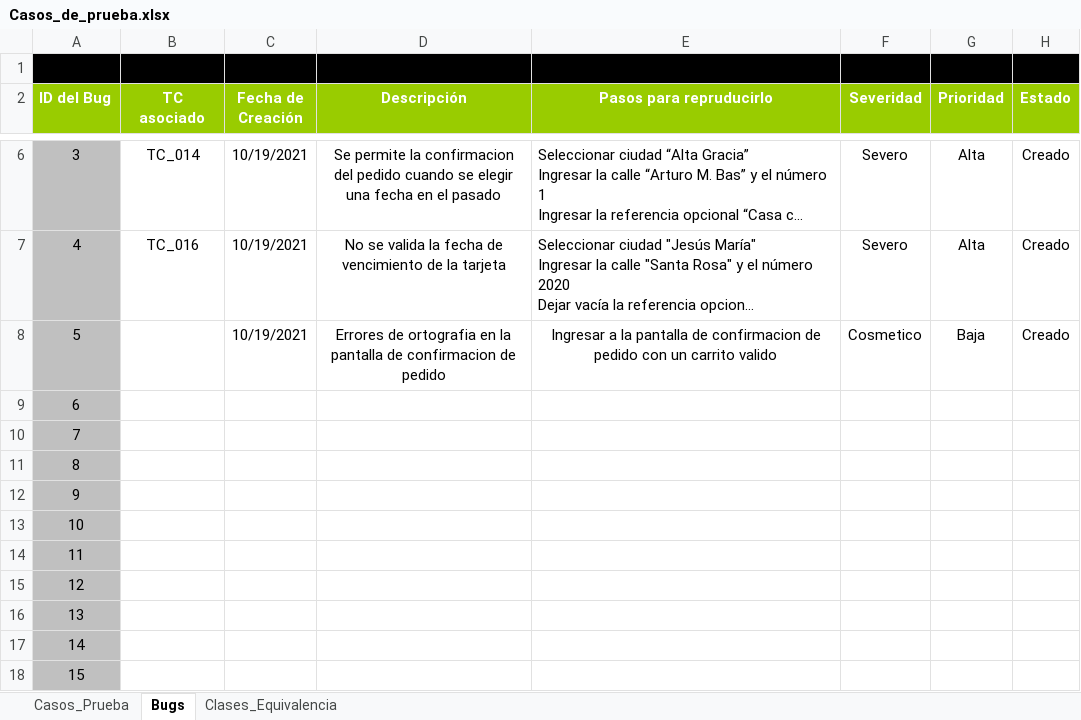
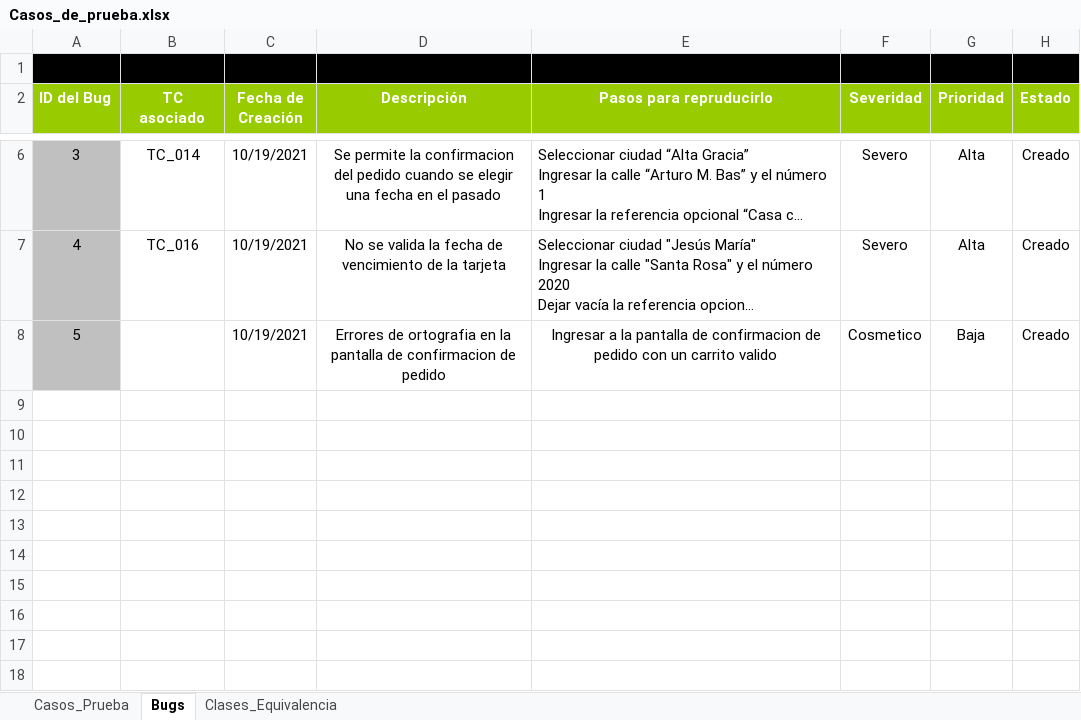
Before and after one commit to rvirgolini/2021_ISW_4K3_G3, an Excel workbook: Raiz/Trabajos/Práctico/Trabajo_Practico_12/Casos_de_prueba.xlsx, sheet Bugs, drawn as a sheet; only a part is shown, gaps mark what is left out; long unchanged cells end in …; values as stored, in another font and other column widths than the file's, no borders; the diff names each change by its address in the sheet, - before the commit and + after, or states it on an @@ line.

```diff
--- a/Raiz/Trabajos/Práctico/Trabajo_Practico_12/Casos_de_prueba.xlsx (sheet Bugs)
+++ b/Raiz/Trabajos/Práctico/Trabajo_Practico_12/Casos_de_prueba.xlsx (sheet Bugs)
-row 9: 6
-row 10: 7
-row 11: 8
-row 12: 9
-row 13: 10
-row 14: 11
-row 15: 12
-row 16: 13
-row 17: 14
-row 18: 15
```
Also changed, not shown: sheet Casos_Prueba.
